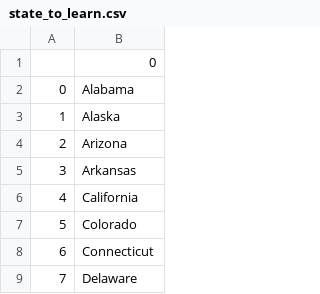
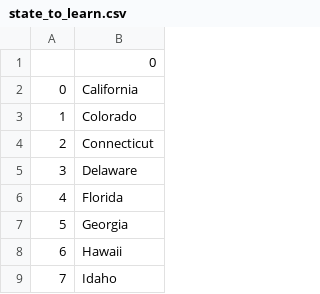
Before and after one commit to Aerial203/Guess_us_states, a CSV file: state_to_learn.csv, drawn as a sheet; only a part is shown; the shorter side is filled out with more unchanged rows; removed rows and columns are numbered as before the commit, all else as after; the diff names each change by its address in the sheet, - before the commit and + after, or states it on an @@ line.

Commit message:
Bug Fix Complete guess us states

```diff
--- a/state_to_learn.csv
+++ b/state_to_learn.csv
-row 2: 0 | Alabama
-row 3: 1 | Alaska
-row 4: 2 | Arizona
-row 5: 3 | Arkansas
@@ column A renumbered from row 2 down @@
```
Also changed, not shown: 1 other file.
